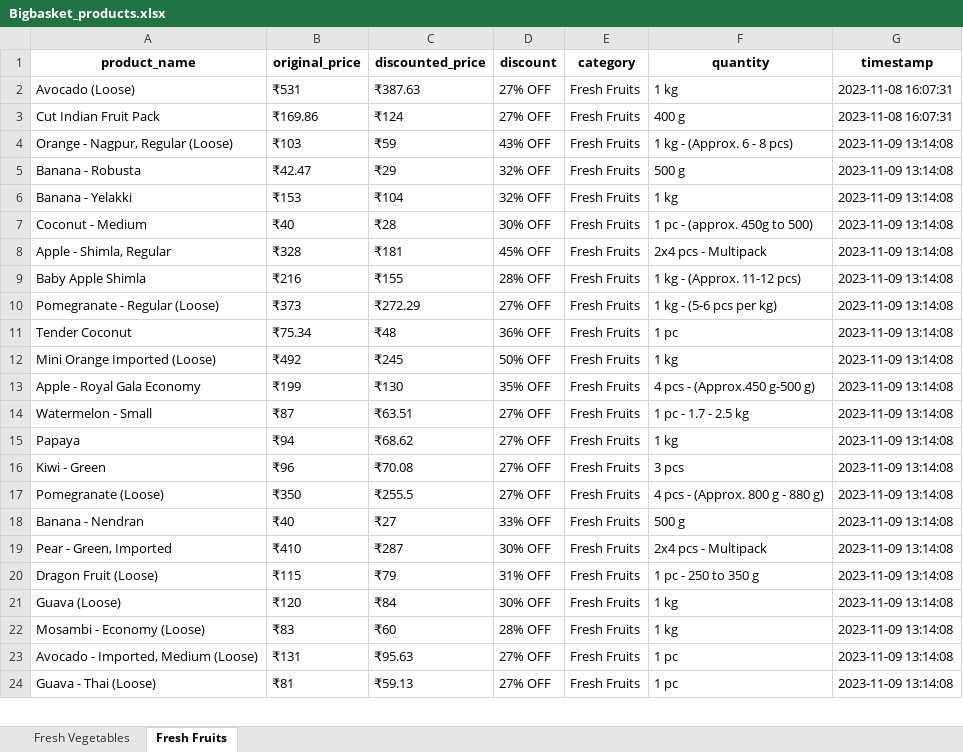
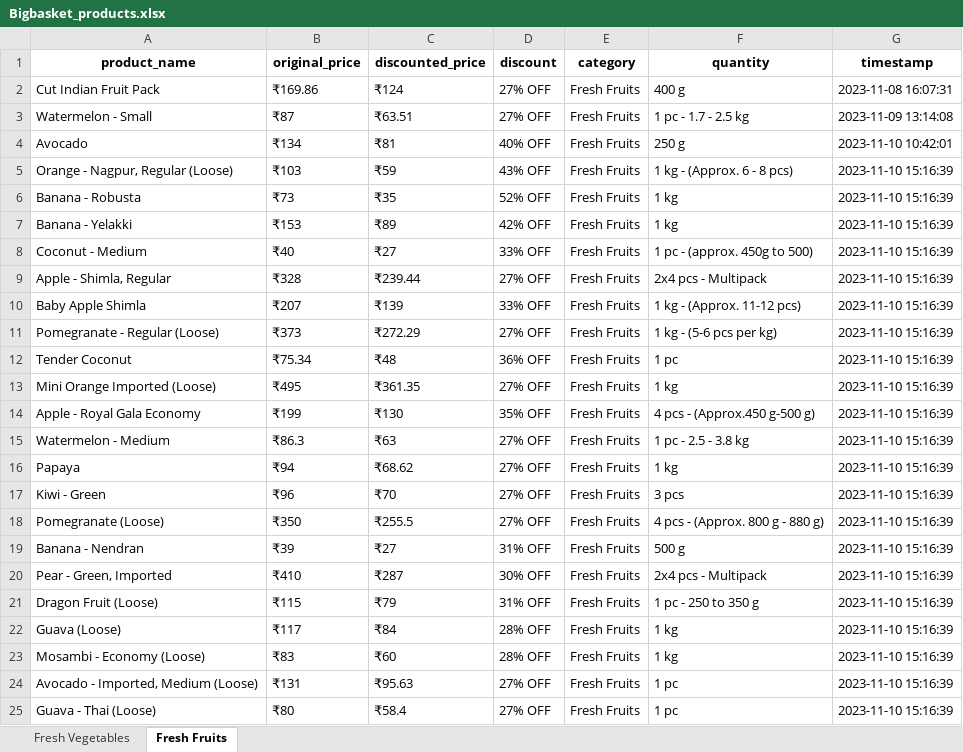
Before and after one commit to Mahi0625/pythonProject, an Excel workbook: BigBasket/Bigbasket_products.xlsx, sheet Fresh Fruits, drawn as a sheet; only a part is shown; values as stored, in another font and other column widths than the file's, no borders; removed rows and columns are numbered as before the commit, all else as after; the diff covers the shown part only; the diff names each change by its address in the sheet, - before the commit and + after, or states it on an @@ line.

```diff
--- a/BigBasket/Bigbasket_products.xlsx (sheet Fresh Fruits)
+++ b/BigBasket/Bigbasket_products.xlsx (sheet Fresh Fruits)
-row 2: Avocado (Loose) | ₹531 | ₹387.63 | 27% OFF | Fresh Fruits | 1 kg | 2023-11-08 16:07:31
-row 4: Orange - Nagpur, Regular (Loose) | ₹103 | ₹59 | 43% OFF | Fresh Fruits | 1 kg - (Approx. 6 - 8 pcs) | 2023-11-09 13:14:08
-row 5: Banana - Robusta | ₹42.47 | ₹29 | 32% OFF | Fresh Fruits | 500 g | 2023-11-09 13:14:08
-row 6: Banana - Yelakki | ₹153 | ₹104 | 32% OFF | Fresh Fruits | 1 kg | 2023-11-09 13:14:08
-row 7: Coconut - Medium | ₹40 | ₹28 | 30% OFF | Fresh Fruits | 1 pc - (approx. 450g to 500) | 2023-11-09 13:14:08
-row 8: Apple - Shimla, Regular | ₹328 | ₹181 | 45% OFF | Fresh Fruits | 2x4 pcs - Multipack | 2023-11-09 13:14:08
-row 9: Baby Apple Shimla | ₹216 | ₹155 | 28% OFF | Fresh Fruits | 1 kg - (Approx. 11-12 pcs) | 2023-11-09 13:14:08
-row 10: Pomegranate - Regular (Loose) | ₹373 | ₹272.29 | 27% OFF | Fresh Fruits | 1 kg - (5-6 pcs per kg) | 2023-11-09 13:14:08
-row 11: Tender Coconut | ₹75.34 | ₹48 | 36% OFF | Fresh Fruits | 1 pc | 2023-11-09 13:14:08
-row 12: Mini Orange Imported (Loose) | ₹492 | ₹245 | 50% OFF | Fresh Fruits | 1 kg | 2023-11-09 13:14:08
-row 13: Apple - Royal Gala Economy | ₹199 | ₹130 | 35% OFF | Fresh Fruits | 4 pcs - (Approx.450 g-500 g) | 2023-11-09 13:14:08
+row 4: Avocado | ₹134 | ₹81 | 40% OFF | Fresh Fruits | 250 g | 2023-11-10 10:42:01
+row 5: Orange - Nagpur, Regular (Loose) | ₹103 | ₹59 | 43% OFF | Fresh Fruits | 1 kg - (Approx. 6 - 8 pcs) | 2023-11-10 15:16:39
+row 6: Banana - Robusta | ₹73 | ₹35 | 52% OFF | Fresh Fruits | 1 kg | 2023-11-10 15:16:39
+row 7: Banana - Yelakki | ₹153 | ₹89 | 42% OFF | Fresh Fruits | 1 kg | 2023-11-10 15:16:39
+row 8: Coconut - Medium | ₹40 | ₹27 | 33% OFF | Fresh Fruits | 1 pc - (approx. 450g to 500) | 2023-11-10 15:16:39
+row 9: Apple - Shimla, Regular | ₹328 | ₹239.44 | 27% OFF | Fresh Fruits | 2x4 pcs - Multipack | 2023-11-10 15:16:39
+row 10: Baby Apple Shimla | ₹207 | ₹139 | 33% OFF | Fresh Fruits | 1 kg - (Approx. 11-12 pcs) | 2023-11-10 15:16:39
+row 11: Pomegranate - Regular (Loose) | ₹373 | ₹272.29 | 27% OFF | Fresh Fruits | 1 kg - (5-6 pcs per kg) | 2023-11-10 15:16:39
+row 12: Tender Coconut | ₹75.34 | ₹48 | 36% OFF | Fresh Fruits | 1 pc | 2023-11-10 15:16:39
+row 13: Mini Orange Imported (Loose) | ₹495 | ₹361.35 | 27% OFF | Fresh Fruits | 1 kg | 2023-11-10 15:16:39
+row 14: Apple - Royal Gala Economy | ₹199 | ₹130 | 35% OFF | Fresh Fruits | 4 pcs - (Approx.450 g-500 g) | 2023-11-10 15:16:39
+row 15: Watermelon - Medium | ₹86.3 | ₹63 | 27% OFF | Fresh Fruits | 1 pc - 2.5 - 3.8 kg | 2023-11-10 15:16:39
-G16:G25 (timestamp): 2023-11-09 13:14:08
+G16:G25 (timestamp): 2023-11-10 15:16:39
-C17 (discounted_price): ₹70.08
+C17 (discounted_price): ₹70
-B19 (original_price): ₹40
+B19 (original_price): ₹39
-D19 (discount): 33% OFF
+D19 (discount): 31% OFF
-B22 (original_price): ₹120
+B22 (original_price): ₹117
-D22 (discount): 30% OFF
+D22 (discount): 28% OFF
-B25 (original_price): ₹81
+B25 (original_price): ₹80
-C25 (discounted_price): ₹59.13
+C25 (discounted_price): ₹58.4
```
Also changed, not shown: 1 added row, 1 removed row and 110 edited cells elsewhere in this sheet, sheet Fresh Vegetables, Otipy/otipy_products.xlsx, 9 other files.
